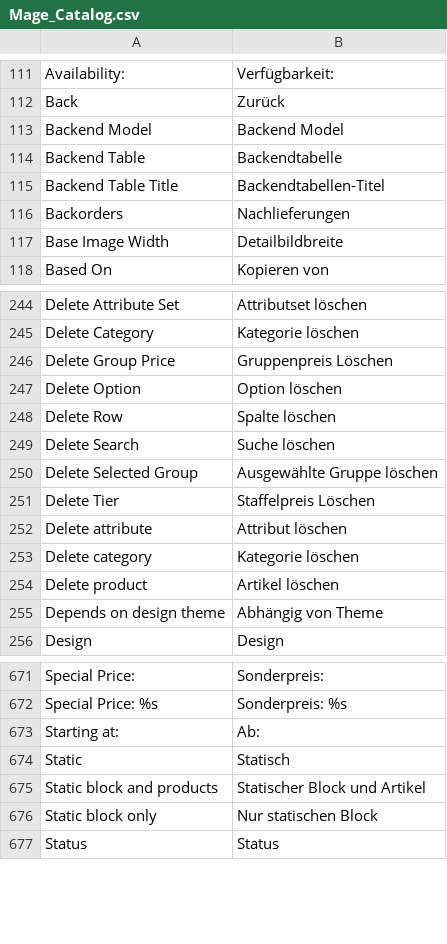
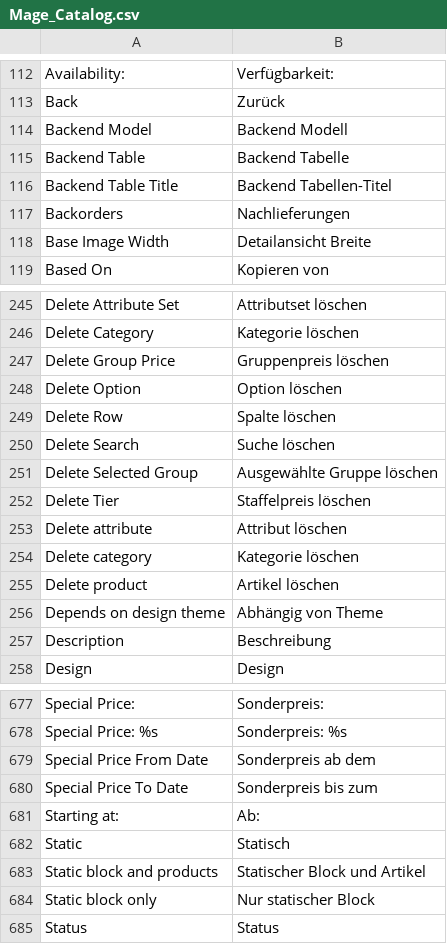
Before and after one commit to riconeitzel/German_LocalePack_de_DE, a CSV file: app/locale/de_DE/Mage_Catalog.csv, drawn as a sheet; only a part is shown, gaps mark what is left out; the diff covers the shown part only.

```diff
--- a/app/locale/de_DE/Mage_Catalog.csv
+++ b/app/locale/de_DE/Mage_Catalog.csv
@@ -112,7 +113,7 @@
 "Back","Zurück"
-"Backend Model","Backend Model"
-"Backend Table","Backendtabelle"
-"Backend Table Title","Backendtabellen-Titel"
+"Backend Model","Backend Modell"
+"Backend Table","Backend Tabelle"
+"Backend Table Title","Backend Tabellen-Titel"
 "Backorders","Nachlieferungen"
-"Base Image Width","Detailbildbreite"
+"Base Image Width","Detailansicht Breite"
 "Based On","Kopieren von"
@@ -245,3 +246,3 @@
 "Delete Category","Kategorie löschen"
-"Delete Group Price","Gruppenpreis Löschen"
+"Delete Group Price","Gruppenpreis löschen"
 "Delete Option","Option löschen"
@@ -250,3 +251,3 @@
 "Delete Selected Group","Ausgewählte Gruppe löschen"
-"Delete Tier","Staffelpreis Löschen"
+"Delete Tier","Staffelpreis löschen"
 "Delete attribute","Attribut löschen"
@@ -255,2 +256,3 @@
 "Depends on design theme","Abhängig von Theme"
+"Description","Beschreibung"
 "Design","Design"
@@ -672,2 +678,4 @@
 "Special Price: %s","Sonderpreis: %s"
+"Special Price From Date","Sonderpreis ab dem"
+"Special Price To Date","Sonderpreis bis zum"
 "Starting at:","Ab:"
@@ -675,3 +683,3 @@
 "Static block and products","Statischer Block und Artikel"
-"Static block only","Nur statischen Block"
+"Static block only","Nur statischer Block"
 "Status","Status"
```
Also changed, not shown: 6 added rows and 32 edited cells elsewhere in this file, app/locale/de_DE/Mage_Adminhtml.csv, app/locale/de_DE/Mage_Checkout.csv, 53 other files.
